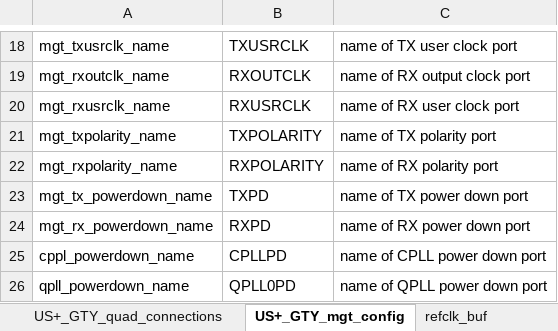
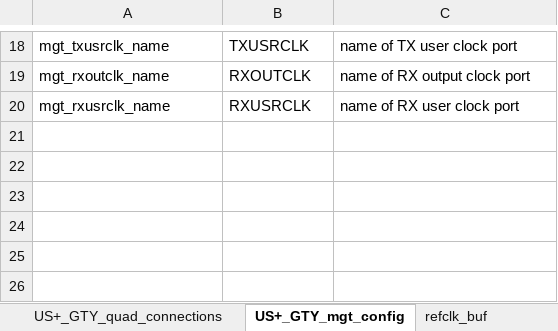
Before and after one commit to madorskya/mgt_builder, an Excel workbook: examples/vu13p_25g_all/src/xcvu13p-fsga2577.xlsx, sheet US+_GTY_mgt_config, drawn as a sheet; only a part is shown, gaps mark what is left out; values as stored, in another font and other column widths than the file's, no borders; the diff names each change by its address in the sheet, - before the commit and + after, or states it on an @@ line.

```diff
--- a/examples/vu13p_25g_all/src/xcvu13p-fsga2577.xlsx (sheet US+_GTY_mgt_config)
+++ b/examples/vu13p_25g_all/src/xcvu13p-fsga2577.xlsx (sheet US+_GTY_mgt_config)
-row 21: mgt_txpolarity_name | TXPOLARITY | name of TX polarity port
-row 22: mgt_rxpolarity_name | RXPOLARITY | name of RX polarity port
-row 23: mgt_tx_powerdown_name | TXPD | name of TX power down port
-row 24: mgt_rx_powerdown_name | RXPD | name of RX power down port
-row 25: cppl_powerdown_name | CPLLPD | name of CPLL power down port
-row 26: qpll_powerdown_name | QPLL0PD | name of QPLL power down port
```
Also changed, not shown: sheet US+_COMMONY_ports, sheet refclk_buf, sheet US+_GTY_ports, other sheet tabs, examples/EMTF_vu13p/src/protocol_10g.xlsx, examples/EMTF_vu13p/src/protocol_25g.xlsx, 25 other files.
